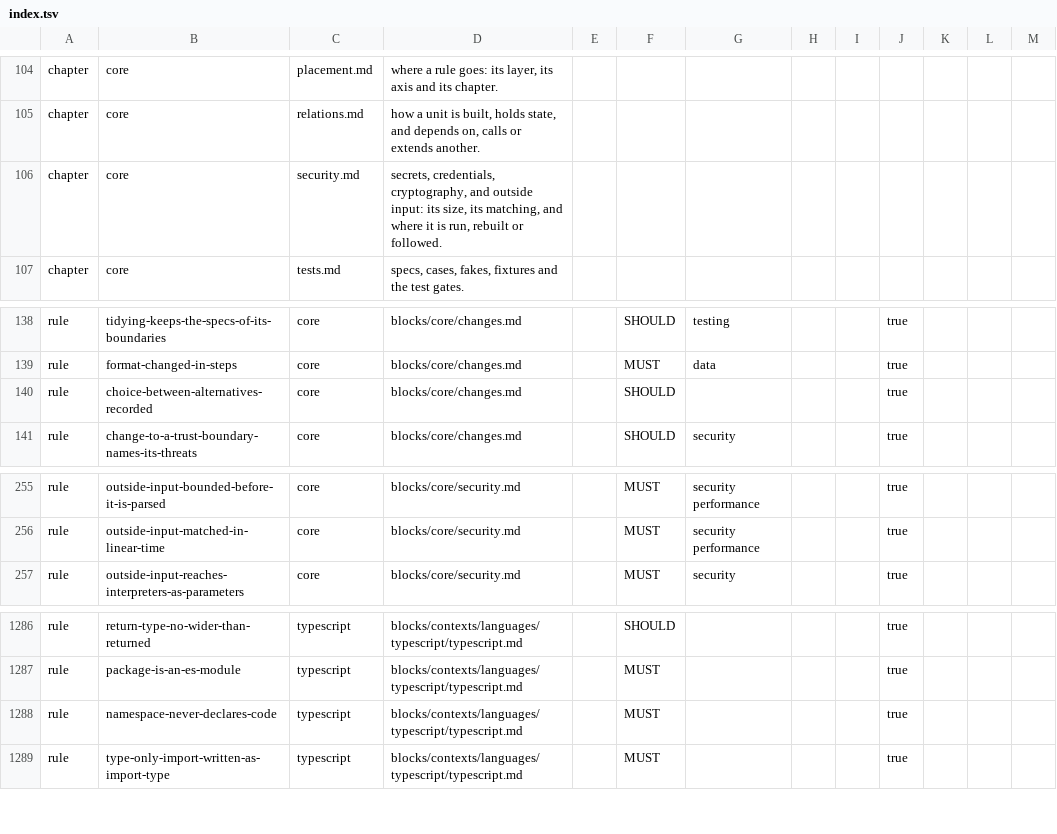
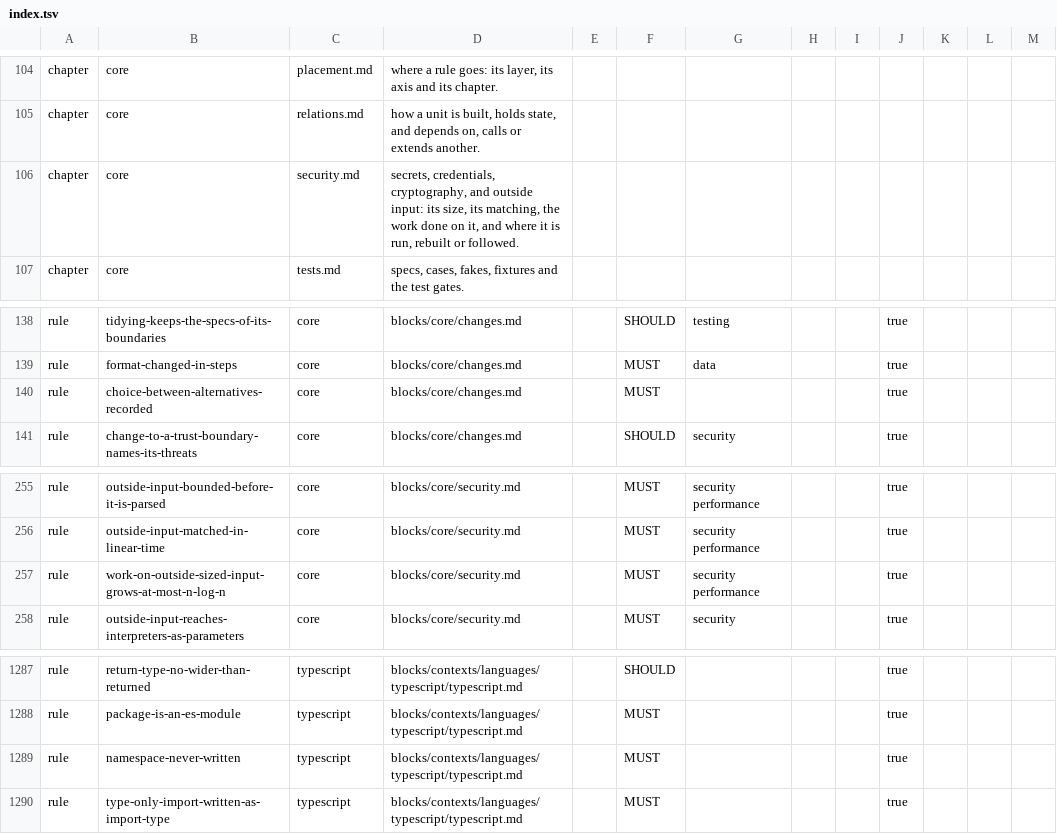
Before and after one commit to droneey/constitution, a TSV file: digests/index.tsv, drawn as a sheet; only a part is shown, gaps mark what is left out.

Commit message:
feat: Keep a decision log in every project and bound the work on outside-sized input

```diff
--- a/digests/index.tsv
+++ b/digests/index.tsv
@@ -105,3 +105,3 @@ chapter	core	placement.md	where a rule goes: its layer, its axis and its chapter
 chapter	core	relations.md	how a unit is built, holds state, and depends on, calls or extends another.
-chapter	core	security.md	secrets, credentials, cryptography, and outside input: its size, its matching, and where it is run, rebuilt or followed.
+chapter	core	security.md	secrets, credentials, cryptography, and outside input: its size, its matching, the work done on it, and where it is run, rebuilt or followed.
 chapter	core	tests.md	specs, cases, fakes, fixtures and the test gates.
@@ -139,3 +139,3 @@ rule	tidying-keeps-the-specs-of-its-boundaries	core	blocks/core/changes.md		SHOU
 rule	format-changed-in-steps	core	blocks/core/changes.md		MUST	data			true
-rule	choice-between-alternatives-recorded	core	blocks/core/changes.md		SHOULD				true
+rule	choice-between-alternatives-recorded	core	blocks/core/changes.md		MUST				true
 rule	change-to-a-trust-boundary-names-its-threats	core	blocks/core/changes.md		SHOULD	security			true
@@ -256,2 +256,3 @@ rule	outside-input-bounded-before-it-is-parsed	core	blocks/core/security.md		MUS
 rule	outside-input-matched-in-linear-time	core	blocks/core/security.md		MUST	security performance			true
+rule	work-on-outside-sized-input-grows-at-most-n-log-n	core	blocks/core/security.md		MUST	security performance			true
 rule	outside-input-reaches-interpreters-as-parameters	core	blocks/core/security.md		MUST	security			true
@@ -1287,3 +1288,3 @@ rule	return-type-no-wider-than-returned	typescript	blocks/contexts/languages/typ
 rule	package-is-an-es-module	typescript	blocks/contexts/languages/typescript/typescript.md		MUST				true
-rule	namespace-never-declares-code	typescript	blocks/contexts/languages/typescript/typescript.md		MUST				true
+rule	namespace-never-written	typescript	blocks/contexts/languages/typescript/typescript.md		MUST				true
 rule	type-only-import-written-as-import-type	typescript	blocks/contexts/languages/typescript/typescript.md		MUST				true
```
Also changed, not shown: 13 other files.
